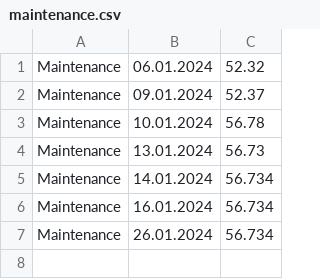
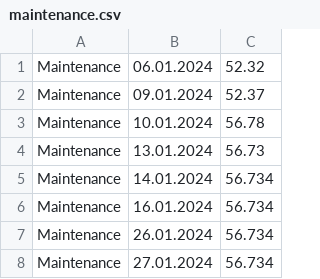
Before and after one commit to keemybarbosa/LrdFlk, a CSV file: maintenance.csv, drawn as a sheet.

Commit message:
Update maintenance.csv

```diff
--- a/maintenance.csv
+++ b/maintenance.csv
@@ -7 +7,2 @@ Maintenance;16.01.2024;56.734
 Maintenance;26.01.2024;56.734
+Maintenance;27.01.2024;56.734
```
